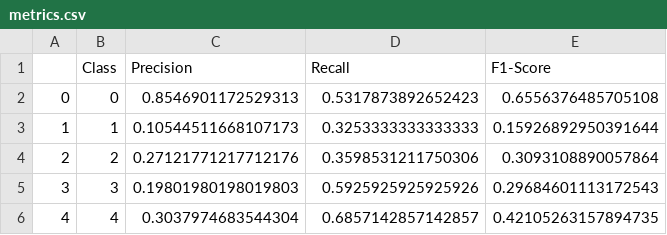
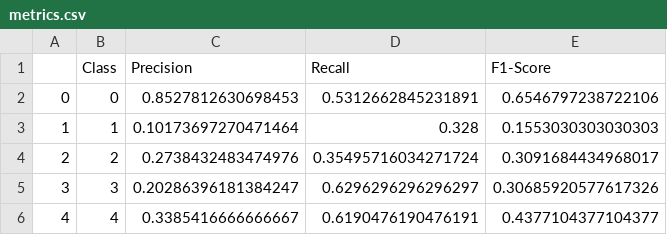
Before and after one commit to Spidey03/RetinAI-ViT, a CSV file: metrics.csv, drawn as a sheet.

```diff
--- a/metrics.csv
+++ b/metrics.csv
@@ -1,6 +1,6 @@
 ,Class,Precision,Recall,F1-Score
-0,0,0.8546901172529313,0.5317873892652423,0.6556376485705108
-1,1,0.10544511668107173,0.3253333333333333,0.15926892950391644
-2,2,0.27121771217712176,0.3598531211750306,0.3093108890057864
-3,3,0.19801980198019803,0.5925925925925926,0.29684601113172543
-4,4,0.3037974683544304,0.6857142857142857,0.42105263157894735
+0,0,0.8527812630698453,0.5312662845231891,0.6546797238722106
+1,1,0.10173697270471464,0.328,0.1553030303030303
+2,2,0.2738432483474976,0.35495716034271724,0.3091684434968017
+3,3,0.20286396181384247,0.6296296296296297,0.30685920577617326
+4,4,0.3385416666666667,0.6190476190476191,0.4377104377104377
```
Also changed, not shown: 1 other file.
